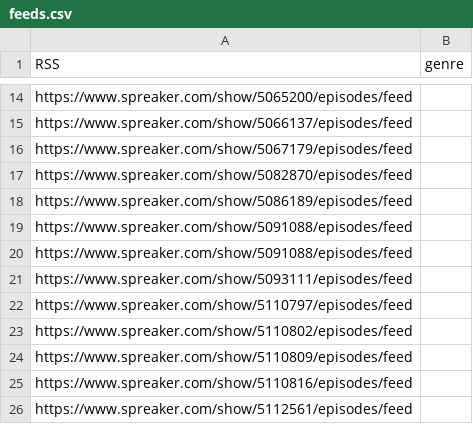
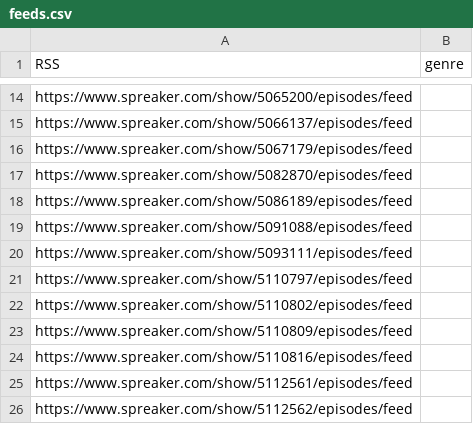
Before and after one commit to solgood44/podcastlibrary, a CSV file: backend/feeds.csv, drawn as a sheet; only a part is shown, gaps mark what is left out; the shorter side is filled out with more unchanged rows.

```diff
--- a/backend/feeds.csv
+++ b/backend/feeds.csv
@@ -19,3 +19,2 @@ https://www.spreaker.com/show/5086189/episodes/feed,
 https://www.spreaker.com/show/5091088/episodes/feed,
-https://www.spreaker.com/show/5091088/episodes/feed,
 https://www.spreaker.com/show/5093111/episodes/feed,
```
Also changed, not shown: 12 other files.
